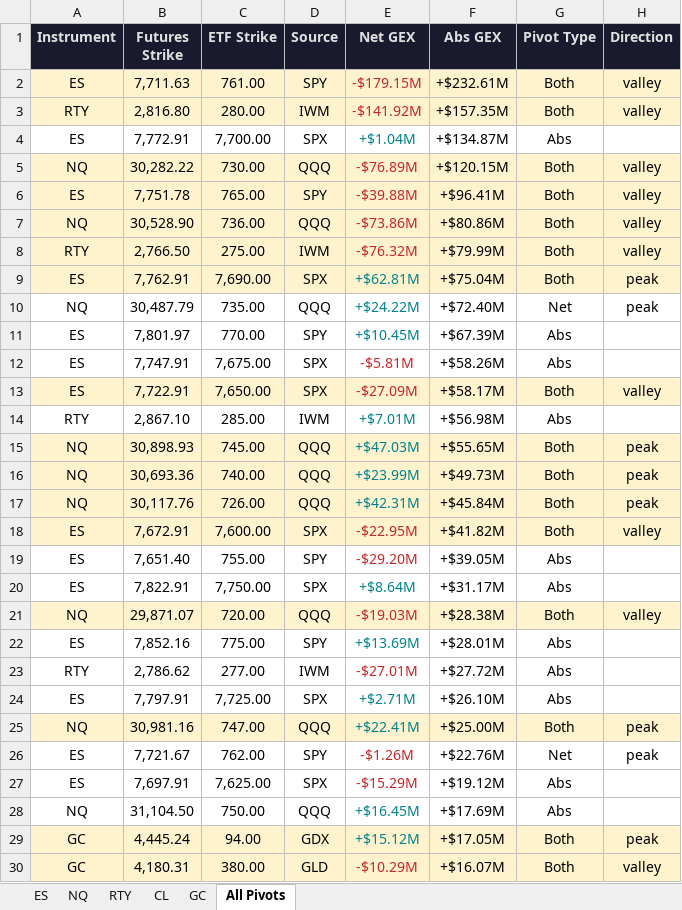
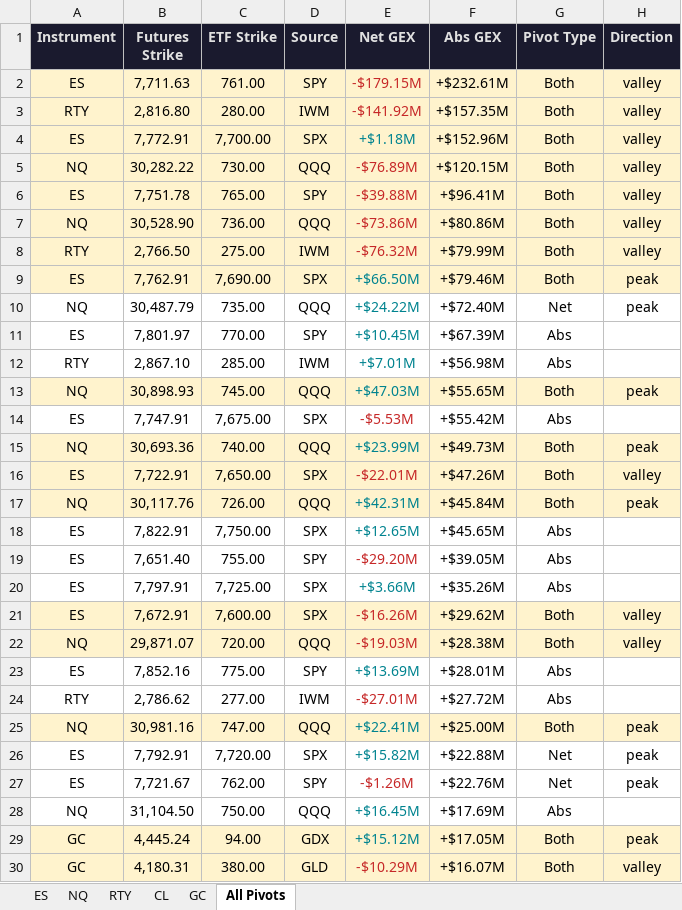
Before and after one commit to samidor/futures-levels, an Excel workbook: gex_pivot_levels_2026-09-30.xlsx, sheet All Pivots, drawn as a sheet; only a part is shown; values as stored, in another font and other column widths than the file's, no borders; removed rows and columns are numbered as before the commit, all else as after; the diff covers the shown part only; the diff names each change by its address in the sheet, - before the commit and + after, or states it on an @@ line.

```diff
--- a/gex_pivot_levels_2026-09-30.xlsx (sheet All Pivots)
+++ b/gex_pivot_levels_2026-09-30.xlsx (sheet All Pivots)
-A4:H4 fill: none
+A4:H4 fill: #FFF3CD
-E4 (Net GEX): +$1.04M
+E4 (Net GEX): +$1.18M
-F4 (Abs GEX): +$134.87M
+F4 (Abs GEX): +$152.96M
-G4 (Pivot Type): Abs
+G4 (Pivot Type): Both
-H4 (Direction): (empty)
+H4 (Direction): valley
-E9 (Net GEX): +$62.81M
+E9 (Net GEX): +$66.50M
-F9 (Abs GEX): +$75.04M
+F9 (Abs GEX): +$79.46M
-row 12: ES | 7,747.91 | 7,675.00 | SPX | -$5.81M | +$58.26M | Abs
-row 13: ES | 7,722.91 | 7,650.00 | SPX | -$27.09M | +$58.17M | Both | valley
+row 14: ES | 7,747.91 | 7,675.00 | SPX | -$5.53M | +$55.42M | Abs
+row 16: ES | 7,722.91 | 7,650.00 | SPX | -$22.01M | +$47.26M | Both | valley
-row 18: ES | 7,672.91 | 7,600.00 | SPX | -$22.95M | +$41.82M | Both | valley
+row 18: ES | 7,822.91 | 7,750.00 | SPX | +$12.65M | +$45.65M | Abs
-B20 (Futures Strike): 7,822.91
+B20 (Futures Strike): 7,797.91
-C20 (ETF Strike): 7,750.00
+C20 (ETF Strike): 7,725.00
-E20 (Net GEX): +$8.64M
+E20 (Net GEX): +$3.66M
-F20 (Abs GEX): +$31.17M
+F20 (Abs GEX): +$35.26M
+row 21: ES | 7,672.91 | 7,600.00 | SPX | -$16.26M | +$29.62M | Both | valley
-row 24: ES | 7,797.91 | 7,725.00 | SPX | +$2.71M | +$26.10M | Abs
+row 26: ES | 7,792.91 | 7,720.00 | SPX | +$15.82M | +$22.88M | Net | peak
-row 27: ES | 7,697.91 | 7,625.00 | SPX | -$15.29M | +$19.12M | Abs
```
Also changed, not shown: 1 added row and 1 removed row elsewhere in this sheet, sheet ES, 23 other files.
